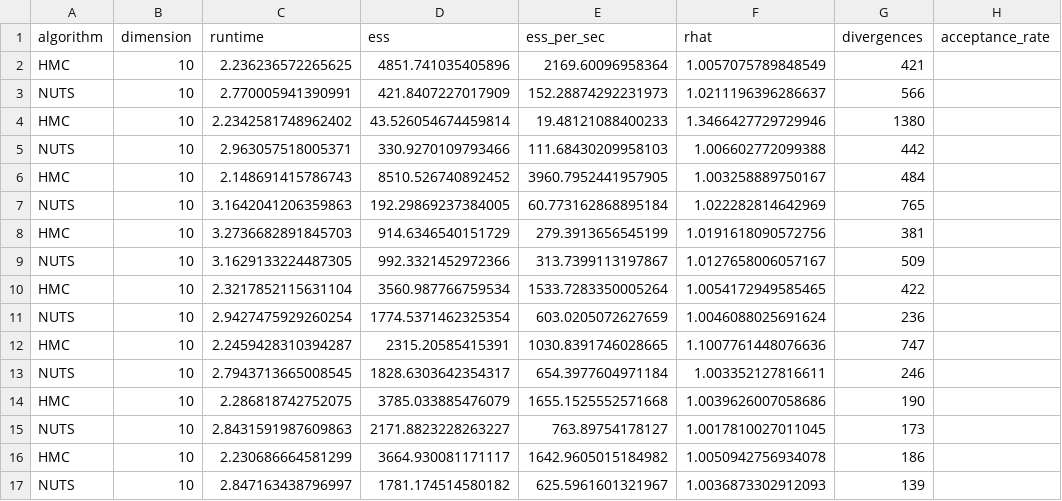
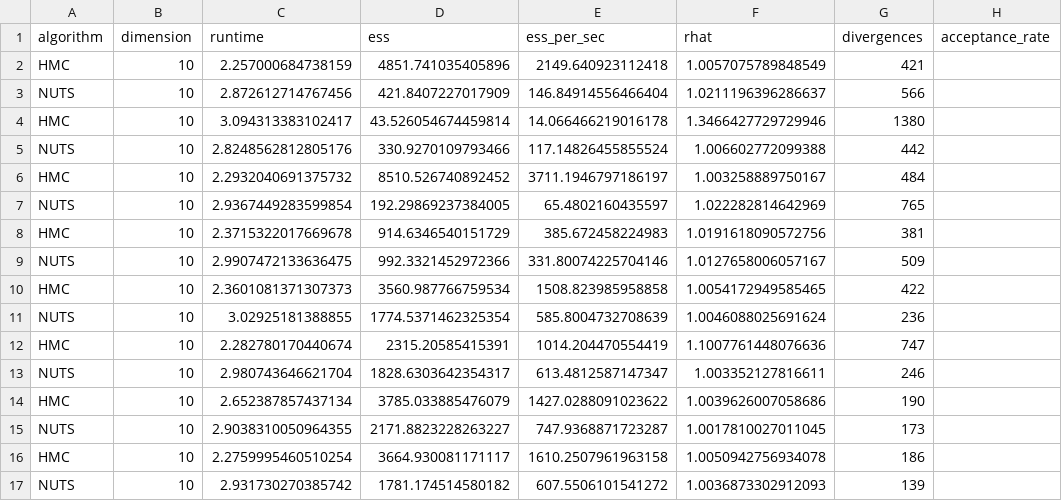
Before and after one commit to linusraaen/masterThesis, a CSV file: results/csv/eight_schools_results.csv, drawn as a sheet; only a part is shown; the diff covers the shown part only; the diff names each change by its address in the sheet, - before the commit and + after, or states it on an @@ line.

```diff
--- a/results/csv/eight_schools_results.csv
+++ b/results/csv/eight_schools_results.csv
-C2 (runtime): 2.236236572265625
+C2 (runtime): 2.257000684738159
-E2 (ess_per_sec): 2169.60096958364
+E2 (ess_per_sec): 2149.640923112418
-C3 (runtime): 2.770005941390991
+C3 (runtime): 2.872612714767456
-E3 (ess_per_sec): 152.28874292231973
+E3 (ess_per_sec): 146.84914556466404
-C4 (runtime): 2.2342581748962402
+C4 (runtime): 3.094313383102417
-E4 (ess_per_sec): 19.48121088400233
+E4 (ess_per_sec): 14.066466219016178
-C5 (runtime): 2.963057518005371
+C5 (runtime): 2.8248562812805176
-E5 (ess_per_sec): 111.68430209958103
+E5 (ess_per_sec): 117.14826455855524
-C6 (runtime): 2.148691415786743
+C6 (runtime): 2.2932040691375732
-E6 (ess_per_sec): 3960.7952441957905
+E6 (ess_per_sec): 3711.1946797186197
-C7 (runtime): 3.1642041206359863
+C7 (runtime): 2.9367449283599854
-E7 (ess_per_sec): 60.773162868895184
+E7 (ess_per_sec): 65.4802160435597
-C8 (runtime): 3.2736682891845703
+C8 (runtime): 2.3715322017669678
-E8 (ess_per_sec): 279.3913656545199
+E8 (ess_per_sec): 385.672458224983
-C9 (runtime): 3.1629133224487305
+C9 (runtime): 2.9907472133636475
-E9 (ess_per_sec): 313.7399113197867
+E9 (ess_per_sec): 331.80074225704146
-C10 (runtime): 2.3217852115631104
+C10 (runtime): 2.3601081371307373
-E10 (ess_per_sec): 1533.7283350005264
+E10 (ess_per_sec): 1508.823985958858
-C11 (runtime): 2.9427475929260254
+C11 (runtime): 3.02925181388855
-E11 (ess_per_sec): 603.0205072627659
+E11 (ess_per_sec): 585.8004732708639
-C12 (runtime): 2.2459428310394287
+C12 (runtime): 2.282780170440674
-E12 (ess_per_sec): 1030.8391746028665
+E12 (ess_per_sec): 1014.204470554419
-C13 (runtime): 2.7943713665008545
+C13 (runtime): 2.980743646621704
-E13 (ess_per_sec): 654.3977604971184
+E13 (ess_per_sec): 613.4812587147347
-C14 (runtime): 2.286818742752075
+C14 (runtime): 2.652387857437134
-E14 (ess_per_sec): 1655.1525552571668
+E14 (ess_per_sec): 1427.0288091023622
-C15 (runtime): 2.8431591987609863
+C15 (runtime): 2.9038310050964355
-E15 (ess_per_sec): 763.89754178127
+E15 (ess_per_sec): 747.9368871723287
-C16 (runtime): 2.230686664581299
+C16 (runtime): 2.2759995460510254
-E16 (ess_per_sec): 1642.9605015184982
+E16 (ess_per_sec): 1610.2507961963158
-C17 (runtime): 2.847163438796997
+C17 (runtime): 2.931730270385742
-E17 (ess_per_sec): 625.5961601321967
+E17 (ess_per_sec): 607.5506101541272
```
Also changed, not shown: 40 edited cells elsewhere in this file, results/csv/all_results.csv, results/csv/logistic_regression_results.csv, 15 other files.
